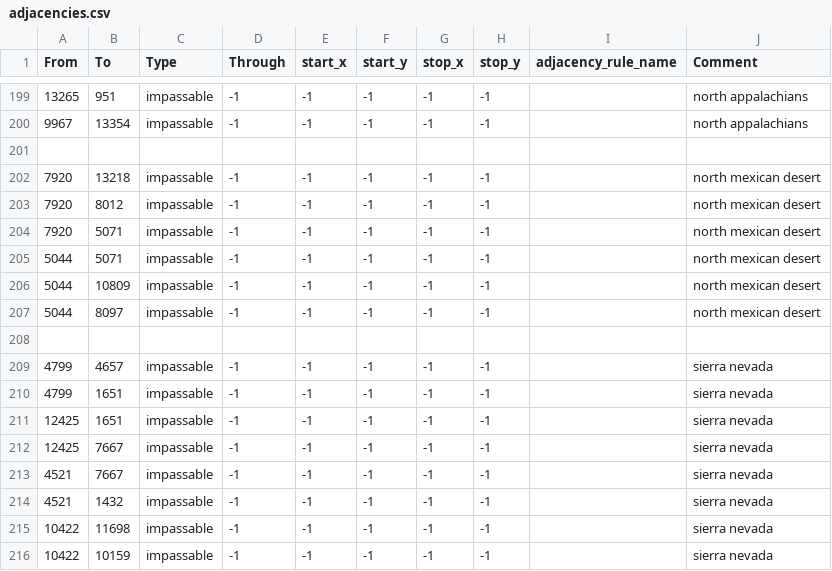
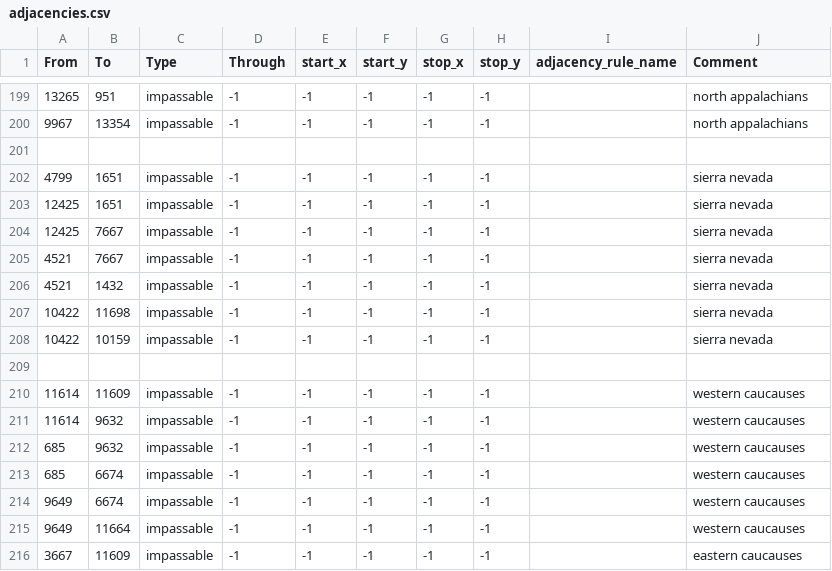
Before and after one commit to davidmgaviria/-old-_world_of_a_southern_victory, a CSV file: map/adjacencies.csv, drawn as a sheet; only a part is shown, gaps mark what is left out; the shorter side is filled out with more unchanged rows.

```diff
--- a/map/adjacencies.csv
+++ b/map/adjacencies.csv
@@ -201,10 +201,2 @@ From;To;Type;Through;start_x;start_y;stop_x;stop_y;adjacency_rule_name;Comment
 
-7920;13218;impassable;-1;-1;-1;-1;-1;;north mexican desert
-7920;8012;impassable;-1;-1;-1;-1;-1;;north mexican desert
-7920;5071;impassable;-1;-1;-1;-1;-1;;north mexican desert
-5044;5071;impassable;-1;-1;-1;-1;-1;;north mexican desert
-5044;10809;impassable;-1;-1;-1;-1;-1;;north mexican desert
-5044;8097;impassable;-1;-1;-1;-1;-1;;north mexican desert
-
-4799;4657;impassable;-1;-1;-1;-1;-1;;sierra nevada
 4799;1651;impassable;-1;-1;-1;-1;-1;;sierra nevada
```
Also changed, not shown: map/definition.csv, 11 other files.
